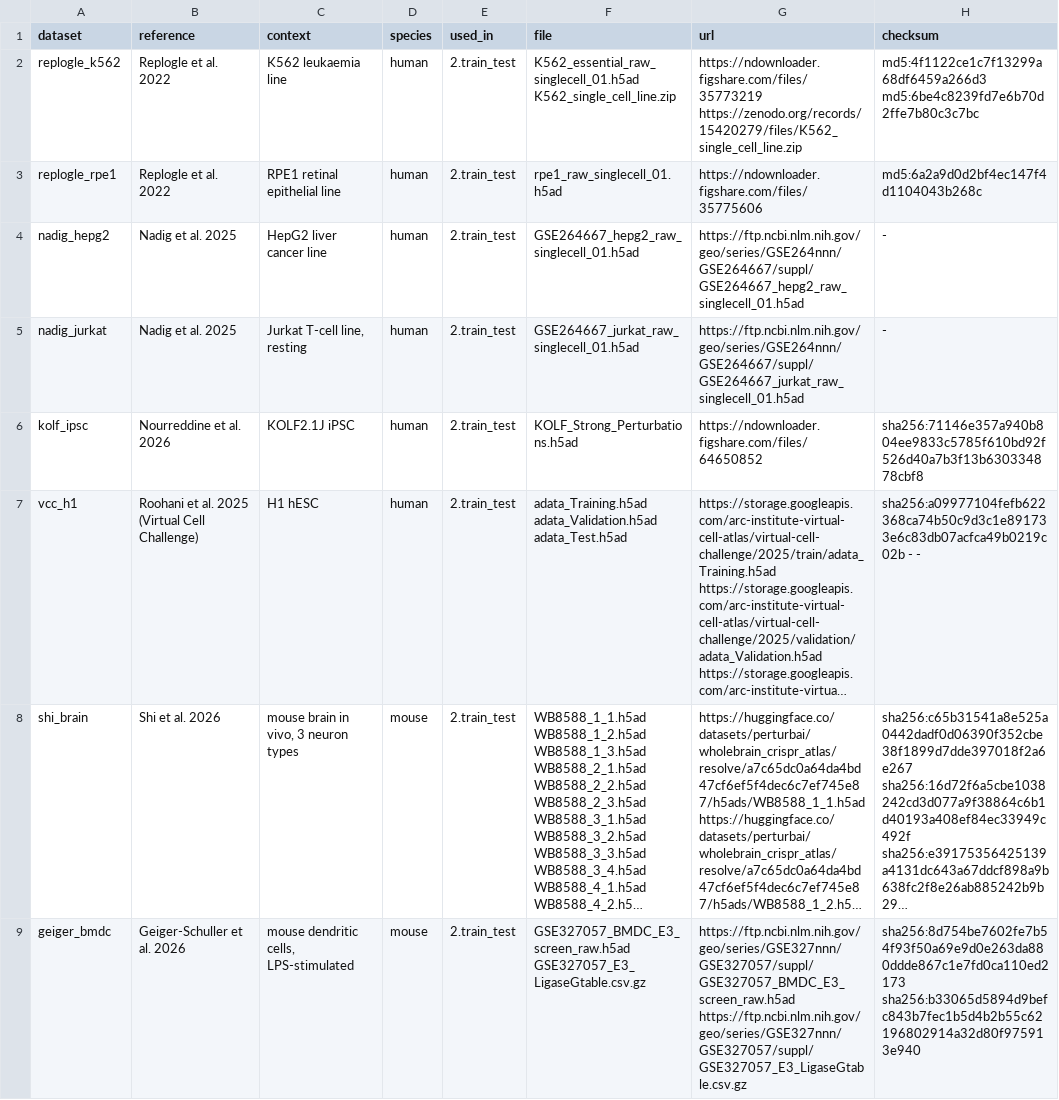
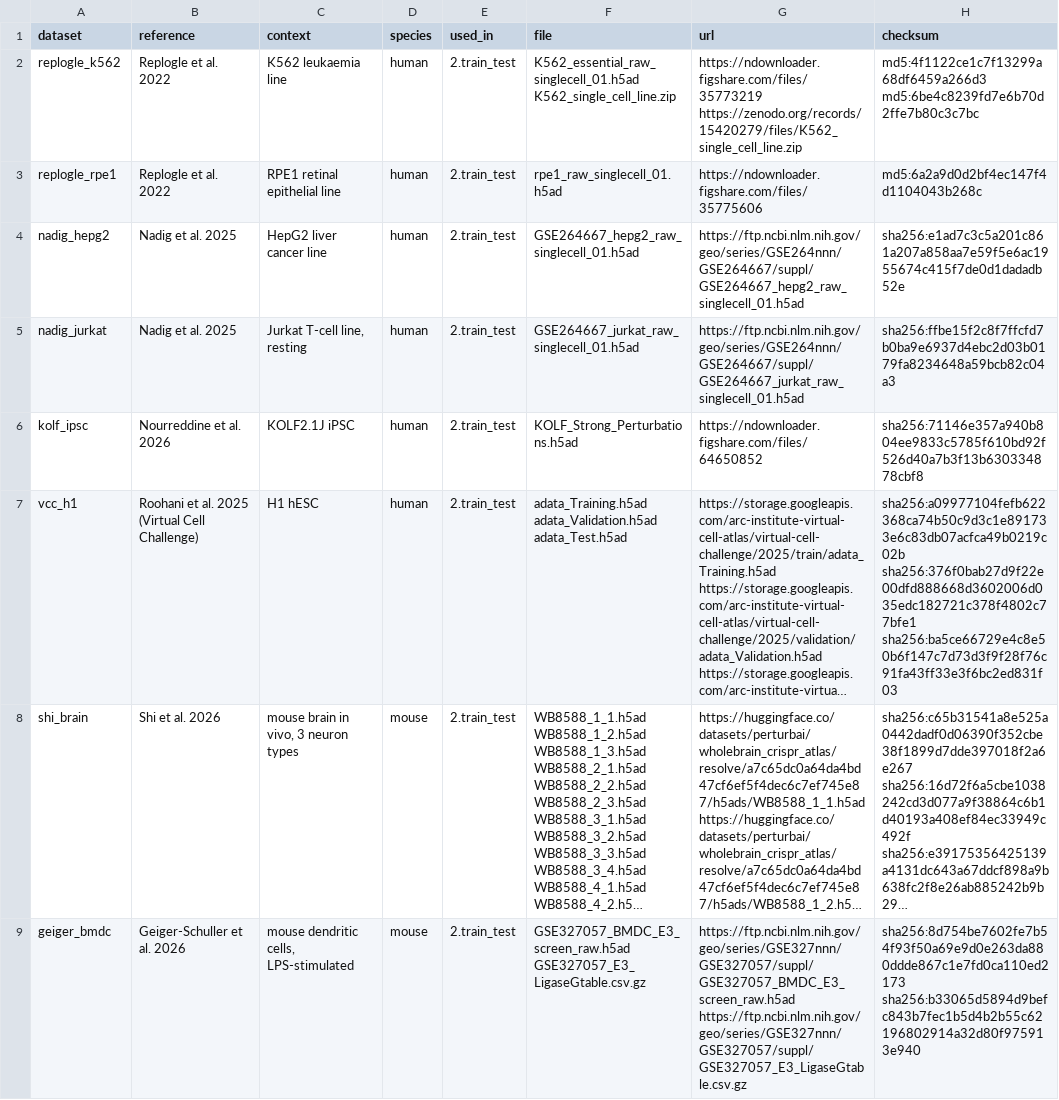
Before and after one commit to roshankern/prior_weighted_partner_average, a TSV file: 0.datasets/datasets.tsv, drawn as a sheet; only a part is shown; long unchanged cells end in …; the diff covers the shown part only; the diff names each change by its address in the sheet, - before the commit and + after, or states it on an @@ line.

```diff
--- a/0.datasets/datasets.tsv
+++ b/0.datasets/datasets.tsv
-H4 (checksum): -
+H4 (checksum): sha256:e1ad7c3c5a201c861a207a858aa7e59f5e6ac1955674c415f7de0d1dadadb52e
-H5 (checksum): -
+H5 (checksum): sha256:ffbe15f2c8f7ffcfd7b0ba9e6937d4ebc2d03b0179fa8234648a59bcb82c04a3
-H7 (checksum): sha256:a09977104fefb622368ca74b50c9d3c1e891733e6c83db07acfca49b0219c02b - -
+H7 (checksum): sha256:a09977104fefb622368ca74b50c9d3c1e891733e6c83db07acfca49b0219c02b sha256:376f0bab27d9f22e00dfd888668d3602006d035edc182721c378f4802c77bfe1 sha256:ba5ce66729e4c8e50b6f147c7d73d3f9f28f76c91fa43ff33e3f6bc2ed831f03
```
Also changed, not shown: 1 added row and 4 edited cells elsewhere in this file, 2.train_test/results/eight_datasets_scores.tsv, 2.train_test/results/pie_benchmark_scores.tsv, 23 other files.
